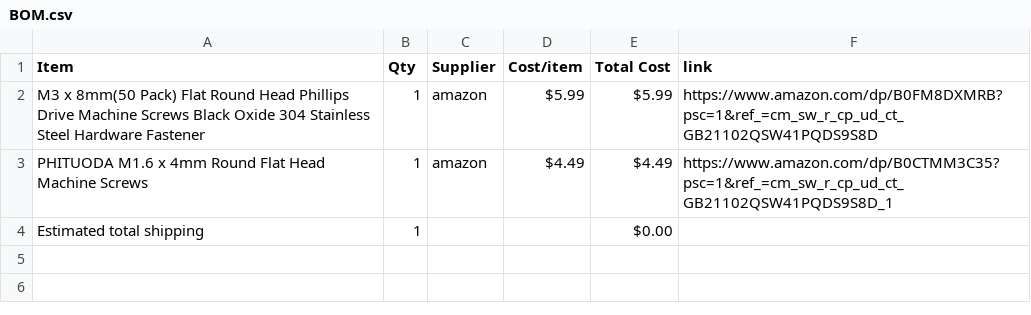
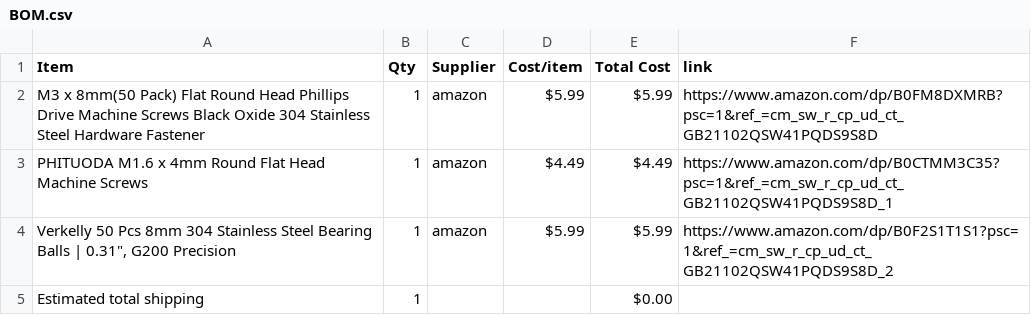
Before and after one commit to Mflash777/carMarbelRUn, a CSV file: BOM.csv, drawn as a sheet; the diff names each change by its address in the sheet, - before the commit and + after, or states it on an @@ line.

Commit message:
Sync Merbl run from Half Life

```diff
--- a/BOM.csv
+++ b/BOM.csv
+row 4: Verkelly 50 Pcs 8mm 304 Stainless Steel Bearing Balls | 0.31", G200 Precision | 1 | amazon | $5.99 | $5.99 | https://www.amazon.com/dp/B0F2S1T1S1?psc=1&ref_=cm_sw_r_cp_ud_ct_GB21102QSW41PQDS9S8D_2
```
